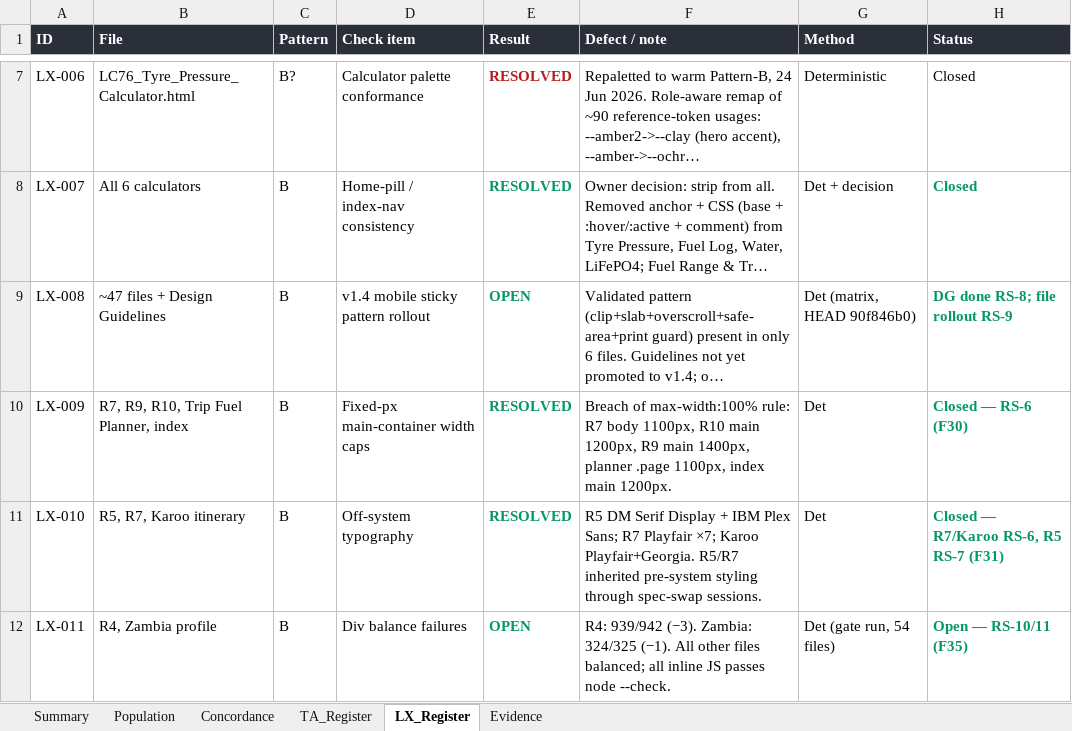
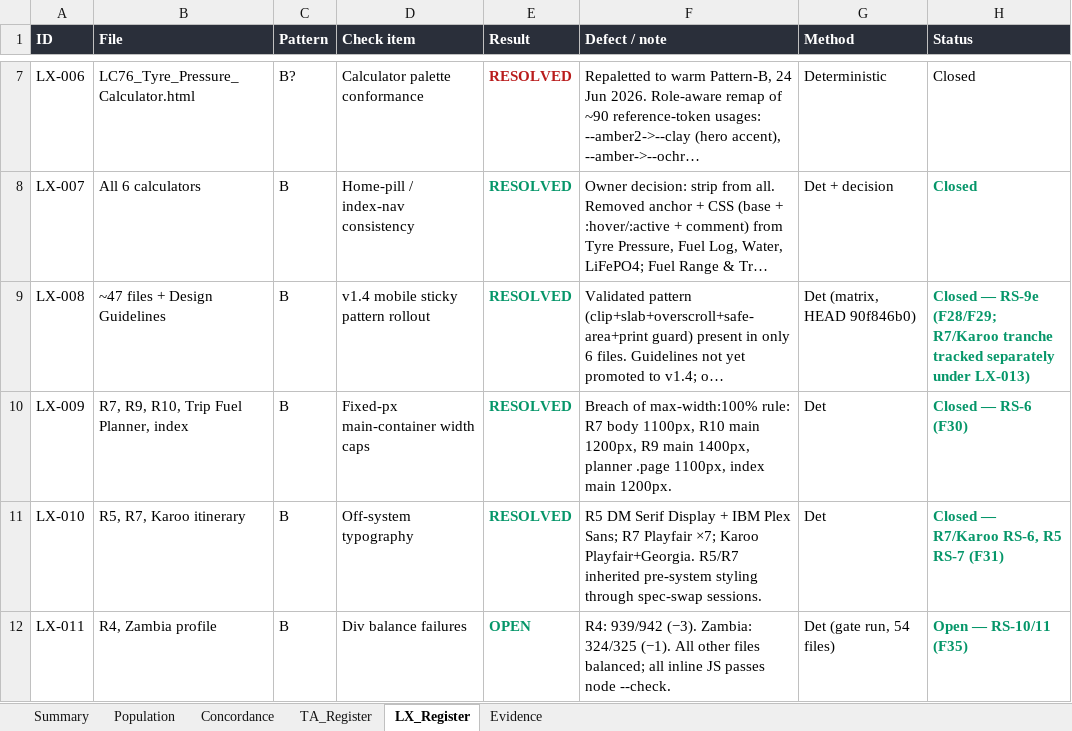
Before and after one commit to Overlandslabs/Consumption, an Excel workbook: LC76_Library_Audit_WorkingPapers.xlsx, sheet LX_Register, drawn as a sheet; only a part is shown, gaps mark what is left out; long unchanged cells end in …; values as stored, in another font and other column widths than the file's, no borders; the diff names each change by its address in the sheet, - before the commit and + after, or states it on an @@ line.

```diff
--- a/LC76_Library_Audit_WorkingPapers.xlsx (sheet LX_Register)
+++ b/LC76_Library_Audit_WorkingPapers.xlsx (sheet LX_Register)
-E9 (Result): OPEN
+E9 (Result): RESOLVED
-H9 (Status): DG done RS-8; file rollout RS-9
+H9 (Status): Closed — RS-9e (F28/F29; R7/Karoo tranche tracked separately under LX-013)
```
Also changed, not shown: sheet Summary, 5 other files.
